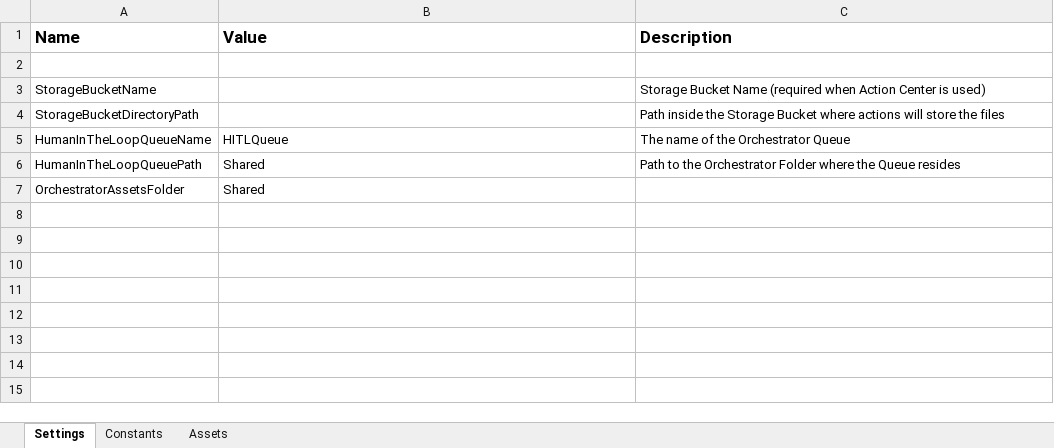
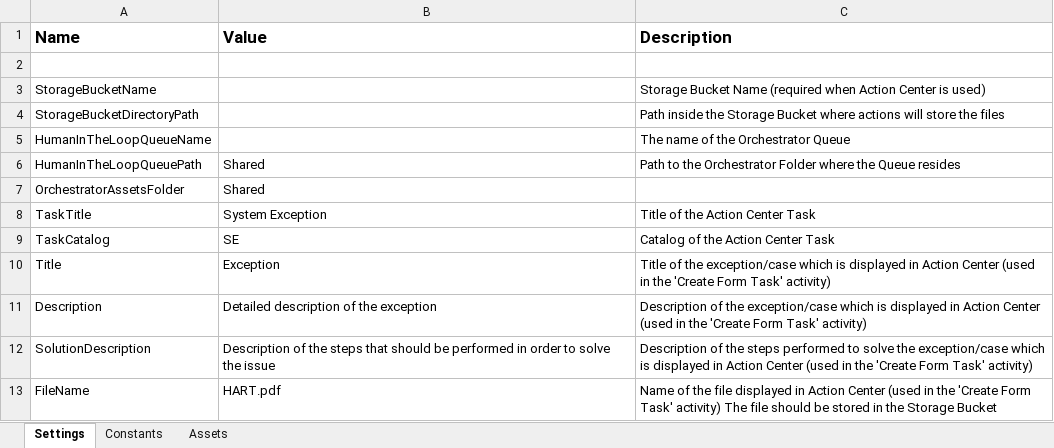
Before and after one commit to UiPath-Services/StudioTemplates, an Excel workbook: HumanAssistedResolutionTemplate/contentFiles/any/any/pt0/VisualBasic/Data/Config.xlsx, sheet Settings, drawn as a sheet; values as stored, in another font and other column widths than the file's, no borders; the diff names each change by its address in the sheet, - before the commit and + after, or states it on an @@ line.

```diff
--- a/HumanAssistedResolutionTemplate/contentFiles/any/any/pt0/VisualBasic/Data/Config.xlsx (sheet Settings)
+++ b/HumanAssistedResolutionTemplate/contentFiles/any/any/pt0/VisualBasic/Data/Config.xlsx (sheet Settings)
-B5 (Value): HITLQueue
+B5 (Value): (empty)
+row 8: TaskTitle | System Exception | Title of the Action Center Task
+row 9: TaskCatalog | SE | Catalog of the Action Center Task
+row 10: Title | Exception | Title of the exception/case which is displayed in Action Center (used in the 'Create Form Task' activity)
+row 11: Description | Detailed description of the exception | Description of the exception/case which is displayed in Action Center (used in the 'Create Form Task' activity)
+row 12: SolutionDescription | Description of the steps that should be performed in order to solve the issue | Description of the steps performed to solve the exception/case which is displayed in Action Center (used in the 'Create Form Task' activity)
+row 13: FileName | HART.pdf | Name of the file displayed in Action Center (used in the 'Create Form Task' activity) The file should be stored in the Storage Bucket
```
Also changed, not shown: sheet Assets, 7 other files.
